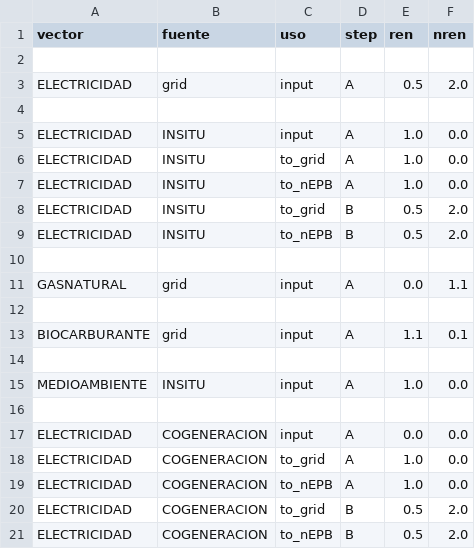
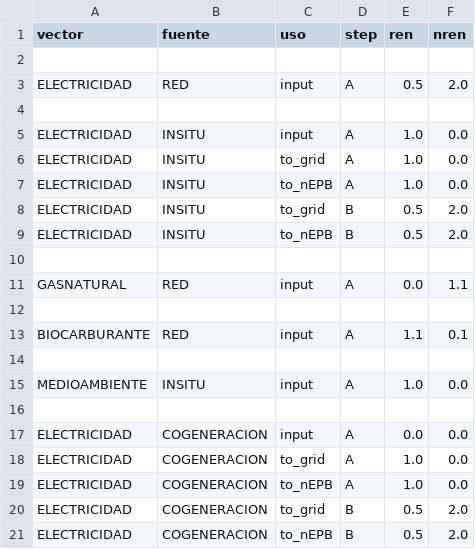
Before and after one commit to energiacte/visorepbd, a CSV file: app/examples/factores_paso_test.csv, drawn as a sheet.

```diff
--- a/app/examples/factores_paso_test.csv
+++ b/app/examples/factores_paso_test.csv
@@ -2,3 +2,3 @@ vector, fuente, uso, step, ren, nren
 
-ELECTRICIDAD, grid, input, A, 0.5, 2.0
+ELECTRICIDAD, RED, input, A, 0.5, 2.0
 
@@ -10,5 +10,5 @@ ELECTRICIDAD, INSITU, to_nEPB, B, 0.5, 2.0
 
-GASNATURAL, grid, input,A, 0.0, 1.1
+GASNATURAL, RED, input,A, 0.0, 1.1
 
-BIOCARBURANTE, grid, input, A, 1.1, 0.1
+BIOCARBURANTE, RED, input, A, 1.1, 0.1
 
```
Also changed, not shown: app/examples/factores_paso_20140203.csv, 4 other files.
